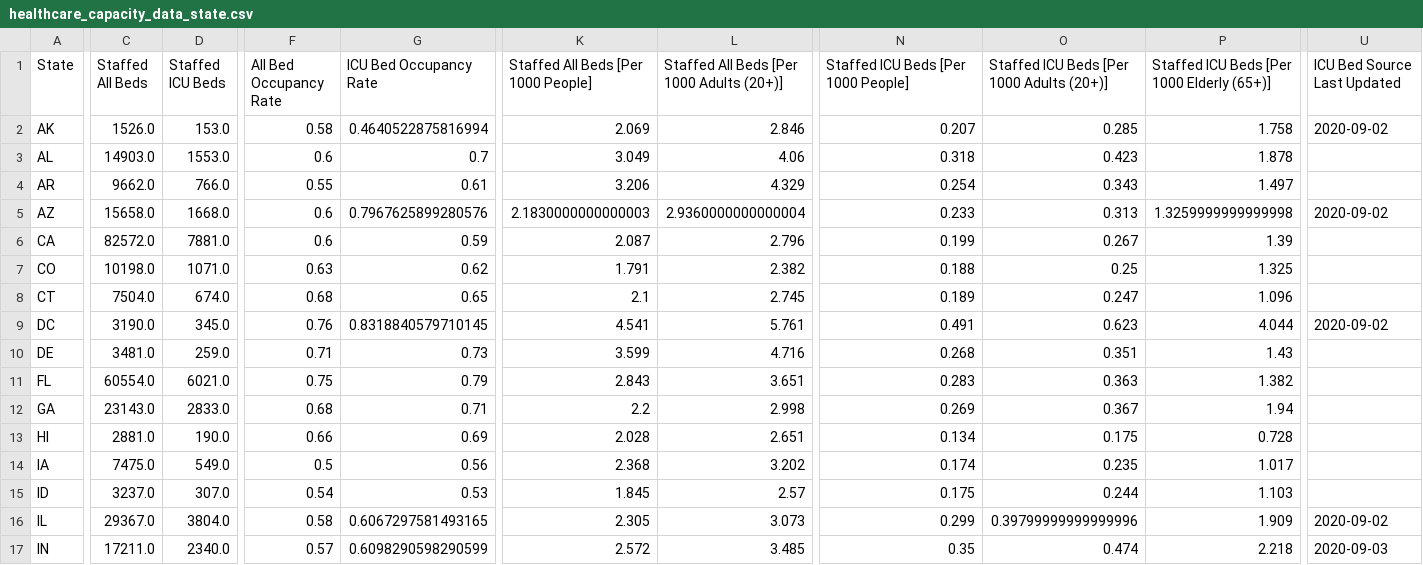
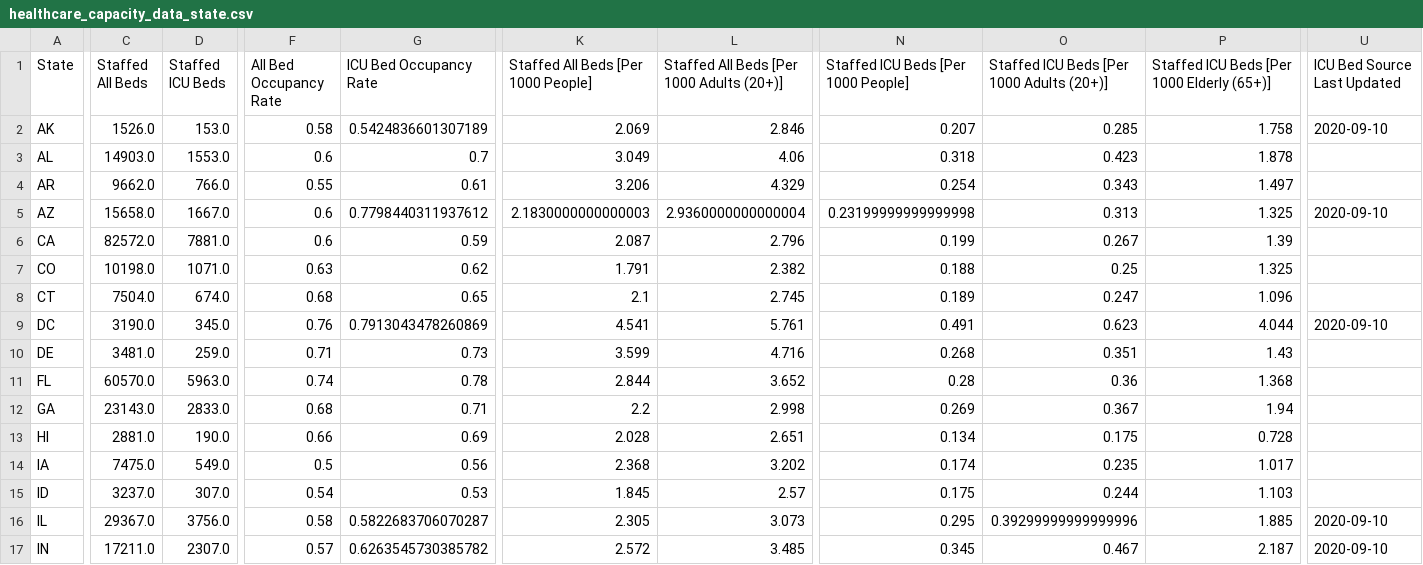
Before and after one commit to bschram/covid-data-public, a CSV file: data/covid-care-map/healthcare_capacity_data_state.csv, drawn as a sheet; only a part is shown, gaps mark what is left out; the diff covers the shown part only; the diff names each change by its address in the sheet, - before the commit and + after, or states it on an @@ line.

```diff
--- a/data/covid-care-map/healthcare_capacity_data_state.csv
+++ b/data/covid-care-map/healthcare_capacity_data_state.csv
-G2 (ICU Bed Occupancy Rate): 0.4640522875816994
+G2 (ICU Bed Occupancy Rate): 0.5424836601307189
-U2 (ICU Bed Source Last Updated): 2020-09-02
+U2 (ICU Bed Source Last Updated): 2020-09-10
-D5 (Staffed ICU Beds): 1668.0
+D5 (Staffed ICU Beds): 1667.0
-G5 (ICU Bed Occupancy Rate): 0.7967625899280576
+G5 (ICU Bed Occupancy Rate): 0.7798440311937612
-N5: 0.233
+N5: 0.23199999999999998
-P5: 1.3259999999999998
+P5: 1.325
-U5 (ICU Bed Source Last Updated): 2020-09-02
+U5 (ICU Bed Source Last Updated): 2020-09-10
-G9 (ICU Bed Occupancy Rate): 0.8318840579710145
+G9 (ICU Bed Occupancy Rate): 0.7913043478260869
-U9 (ICU Bed Source Last Updated): 2020-09-02
+U9 (ICU Bed Source Last Updated): 2020-09-10
-C11 (Staffed All Beds): 60554.0
+C11 (Staffed All Beds): 60570.0
-D11 (Staffed ICU Beds): 6021.0
+D11 (Staffed ICU Beds): 5963.0
-F11 (All Bed Occupancy Rate): 0.75
+F11 (All Bed Occupancy Rate): 0.74
-G11 (ICU Bed Occupancy Rate): 0.79
+G11 (ICU Bed Occupancy Rate): 0.78
-K11: 2.843
+K11: 2.844
-L11: 3.651
+L11: 3.652
-N11: 0.283
+N11: 0.28
-O11: 0.363
+O11: 0.36
-P11: 1.382
+P11: 1.368
-D16 (Staffed ICU Beds): 3804.0
+D16 (Staffed ICU Beds): 3756.0
-G16 (ICU Bed Occupancy Rate): 0.6067297581493165
+G16 (ICU Bed Occupancy Rate): 0.5822683706070287
-N16: 0.299
+N16: 0.295
-O16: 0.39799999999999996
+O16: 0.39299999999999996
-P16: 1.909
+P16: 1.885
-U16 (ICU Bed Source Last Updated): 2020-09-02
+U16 (ICU Bed Source Last Updated): 2020-09-10
-D17 (Staffed ICU Beds): 2340.0
+D17 (Staffed ICU Beds): 2307.0
-G17 (ICU Bed Occupancy Rate): 0.6098290598290599
+G17 (ICU Bed Occupancy Rate): 0.6263545730385782
-N17: 0.35
+N17: 0.345
-O17: 0.474
+O17: 0.467
-P17: 2.218
+P17: 2.187
-U17 (ICU Bed Source Last Updated): 2020-09-03
+U17 (ICU Bed Source Last Updated): 2020-09-10
```
Also changed, not shown: 95 edited cells elsewhere in this file, data/cases-nytimes/us-states.csv, data/covid-care-map/healthcare_capacity_data_county.csv, 9 other files.
